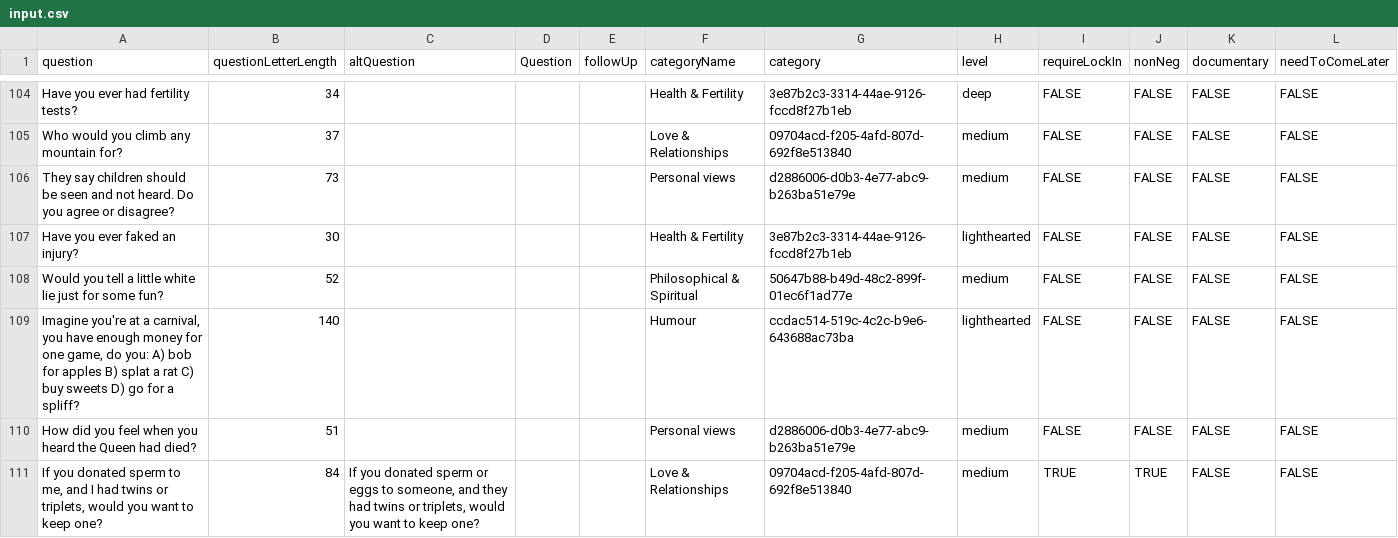
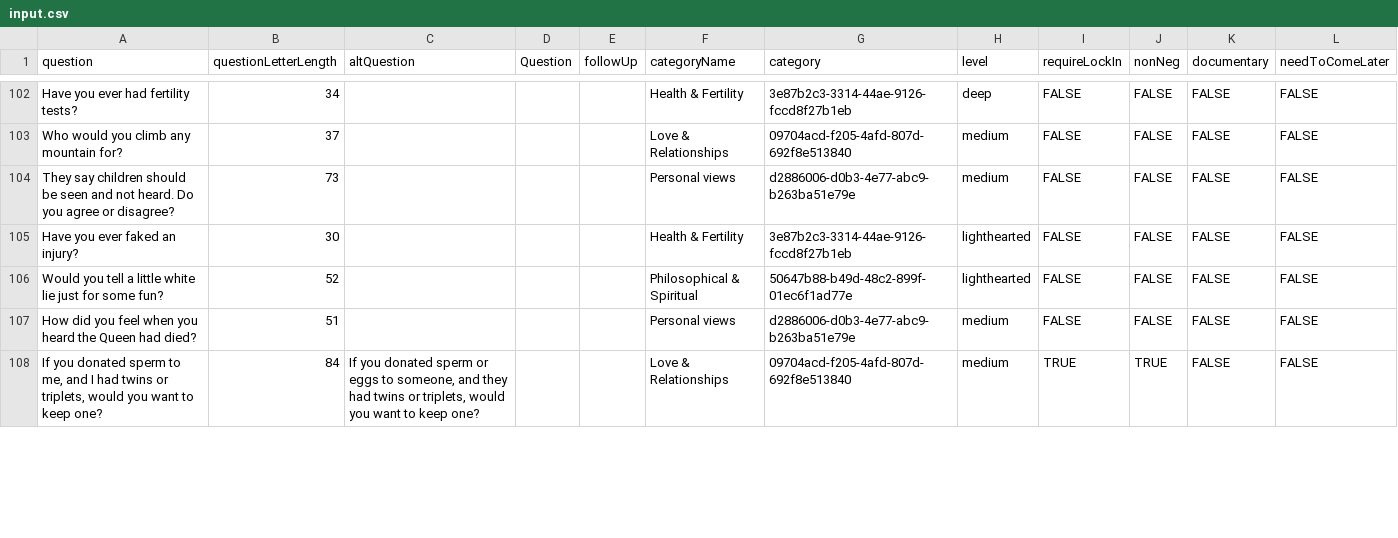
Before and after one commit to snoozanna/ft-randomiser-fe, a CSV file: src/utils/input.csv, drawn as a sheet; only a part is shown, gaps mark what is left out; the diff covers the shown part only.

```diff
--- a/src/utils/input.csv
+++ b/src/utils/input.csv
@@ -107,4 +105,3 @@ They say children should be seen and not heard. Do you agree or disagree?,73,,,,
 Have you ever faked an injury?,30,,,,Health & Fertility,3e87b2c3-3314-44ae-9126-fccd8f27b1eb,lighthearted,FALSE,FALSE,FALSE,FALSE
-Would you tell a little white lie just for some fun?,52,,,,Philosophical & Spiritual,50647b88-b49d-48c2-899f-01ec6f1ad77e,medium,FALSE,FALSE,FALSE,FALSE
-"Imagine you're at a carnival, you have enough money for one game, do you: A) bob for apples B) splat a rat C) buy sweets D) go for a spliff?",140,,,,Humour,ccdac514-519c-4c2c-b9e6-643688ac73ba,lighthearted,FALSE,FALSE,FALSE,FALSE
+Would you tell a little white lie just for some fun?,52,,,,Philosophical & Spiritual,50647b88-b49d-48c2-899f-01ec6f1ad77e,lighthearted,FALSE,FALSE,FALSE,FALSE
 How did you feel when you heard the Queen had died?,51,,,,Personal views,d2886006-d0b3-4e77-abc9-b263ba51e79e,medium,FALSE,FALSE,FALSE,FALSE
```
Also changed, not shown: 3 added rows, 7 removed rows and 23 edited cells elsewhere in this file, 3 other files.
